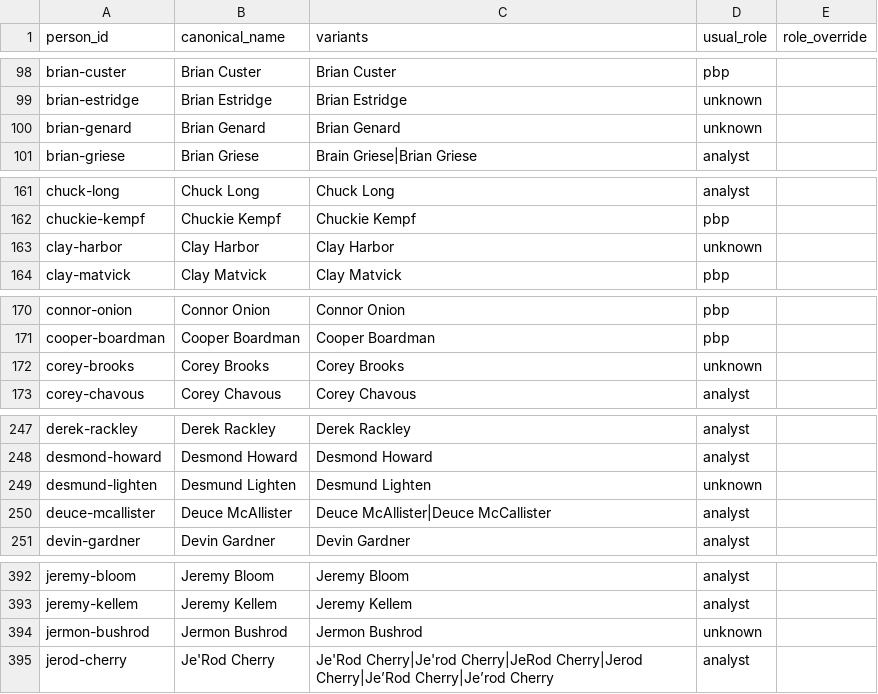
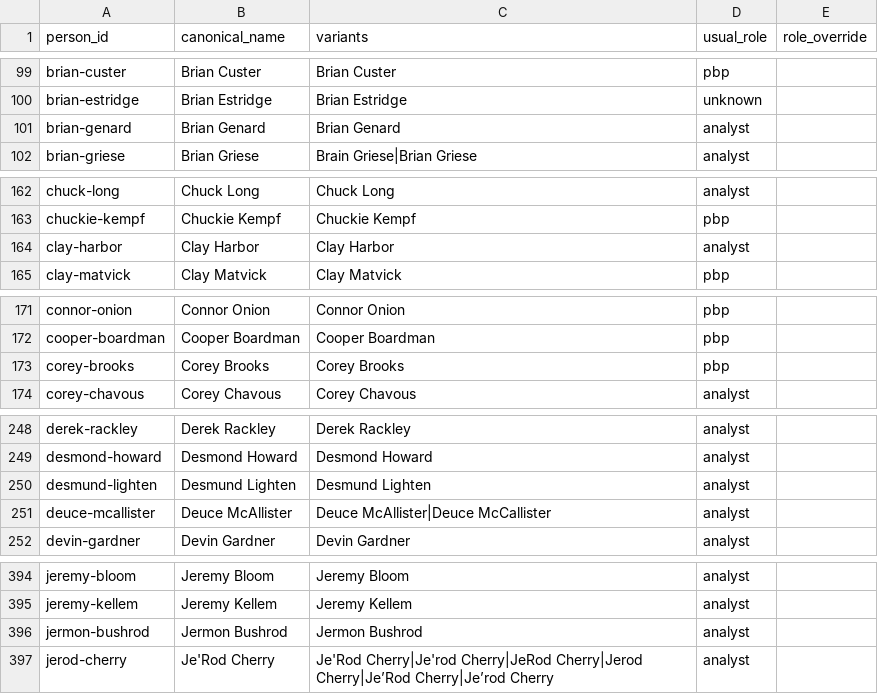
Before and after one commit to benboro/booth-review, a CSV file: data/reference/people.csv, drawn as a sheet; only a part is shown, gaps mark what is left out; the diff covers the shown part only.

Commit message:
Register five announcers from 506's week 13 page and refresh the play-by-play and analyst roles its new crews establish

```diff
--- a/data/reference/people.csv
+++ b/data/reference/people.csv
@@ -99,3 +100,3 @@ brian-custer,Brian Custer,Brian Custer,pbp,
 brian-estridge,Brian Estridge,Brian Estridge,unknown,
-brian-genard,Brian Genard,Brian Genard,unknown,
+brian-genard,Brian Genard,Brian Genard,analyst,
 brian-griese,Brian Griese,Brain Griese|Brian Griese,analyst,
@@ -162,3 +163,3 @@ chuck-long,Chuck Long,Chuck Long,analyst,
 chuckie-kempf,Chuckie Kempf,Chuckie Kempf,pbp,
-clay-harbor,Clay Harbor,Clay Harbor,unknown,
+clay-harbor,Clay Harbor,Clay Harbor,analyst,
 clay-matvick,Clay Matvick,Clay Matvick,pbp,
@@ -171,3 +172,3 @@ connor-onion,Connor Onion,Connor Onion,pbp,
 cooper-boardman,Cooper Boardman,Cooper Boardman,pbp,
-corey-brooks,Corey Brooks,Corey Brooks,unknown,
+corey-brooks,Corey Brooks,Corey Brooks,pbp,
 corey-chavous,Corey Chavous,Corey Chavous,analyst,
@@ -248,3 +249,3 @@ derek-rackley,Derek Rackley,Derek Rackley,analyst,
 desmond-howard,Desmond Howard,Desmond Howard,analyst,
-desmund-lighten,Desmund Lighten,Desmund Lighten,unknown,
+desmund-lighten,Desmund Lighten,Desmund Lighten,analyst,
 deuce-mcallister,Deuce McAllister,Deuce McAllister|Deuce McCallister,analyst,
@@ -393,3 +395,3 @@ jeremy-bloom,Jeremy Bloom,Jeremy Bloom,analyst,
 jeremy-kellem,Jeremy Kellem,Jeremy Kellem,analyst,
-jermon-bushrod,Jermon Bushrod,Jermon Bushrod,unknown,
+jermon-bushrod,Jermon Bushrod,Jermon Bushrod,analyst,
 jerod-cherry,Je'Rod Cherry,Je'Rod Cherry|Je'rod Cherry|JeRod Cherry|Jerod Cherry|Je’Rod Cherry|Je’rod Cherry,analyst,
```
Also changed, not shown: 5 added rows and 2 edited cells elsewhere in this file.
